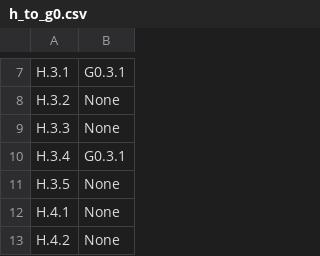
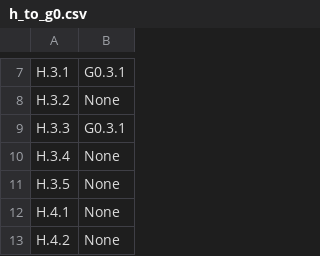
Before and after one commit to STRAST-UPM/ai_requirements_generation_rr, a CSV file: results/analysis/relations/completeness/h_to_g0.csv, drawn as a sheet; only a part is shown, gaps mark what is left out.

```diff
--- a/results/analysis/relations/completeness/h_to_g0.csv
+++ b/results/analysis/relations/completeness/h_to_g0.csv
@@ -8,4 +8,4 @@ H.3.1,G0.3.1
 H.3.2,None
-H.3.3,None
-H.3.4,G0.3.1
+H.3.3,G0.3.1
+H.3.4,None
 H.3.5,None
```
